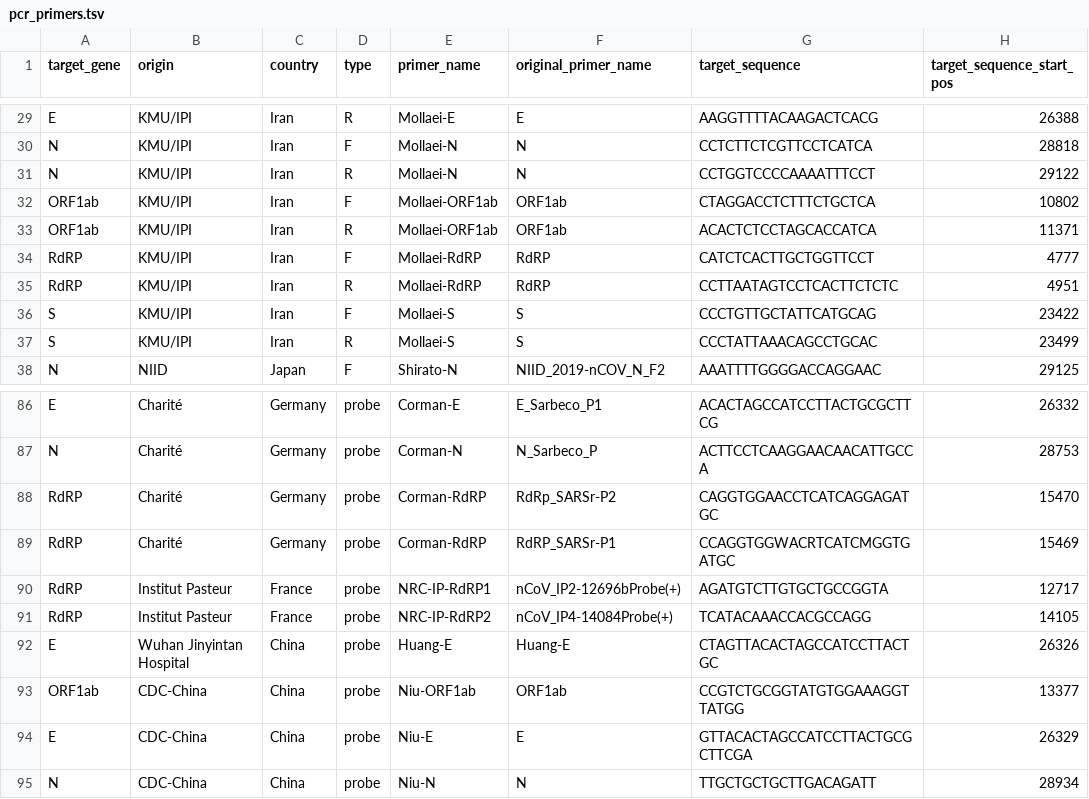
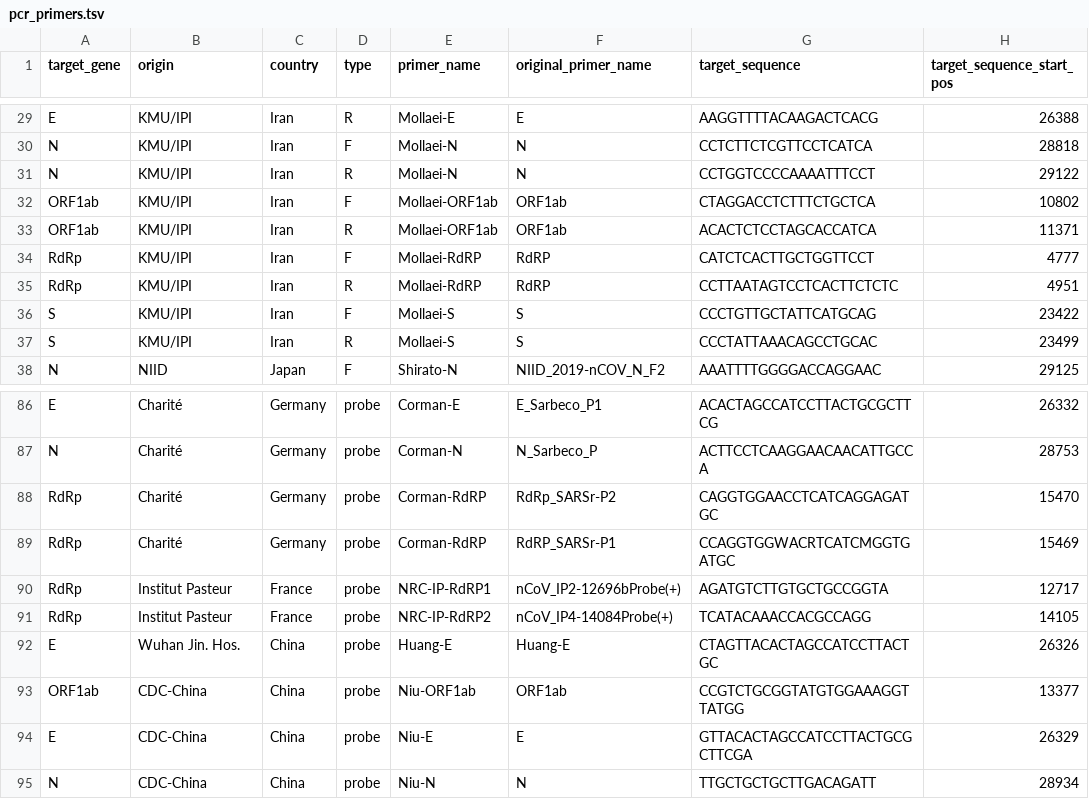
Before and after one commit to pkrisz5/vcf_database, a TSV file: data/pcr_primers.tsv, drawn as a sheet; only a part is shown, gaps mark what is left out; the diff covers the shown part only; the diff names each change by its address in the sheet, - before the commit and + after, or states it on an @@ line.

```diff
--- a/data/pcr_primers.tsv
+++ b/data/pcr_primers.tsv
-A34:A35 (target_gene): RdRP
+A34:A35 (target_gene): RdRp
-A88:A91 (target_gene): RdRP
+A88:A91 (target_gene): RdRp
-B92 (origin): Wuhan Jinyintan Hospital
+B92 (origin): Wuhan Jin. Hos.
```
Also changed, not shown: 16 edited cells elsewhere in this file.
